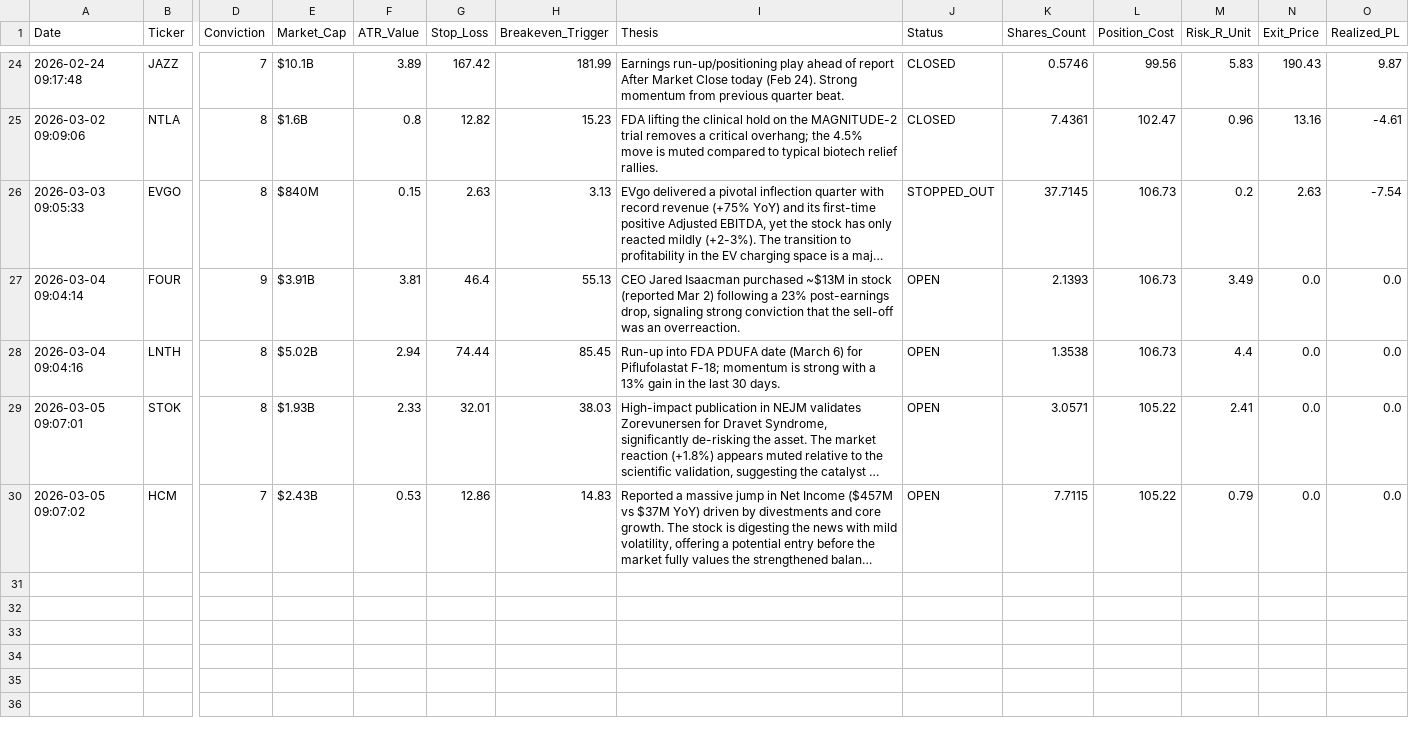
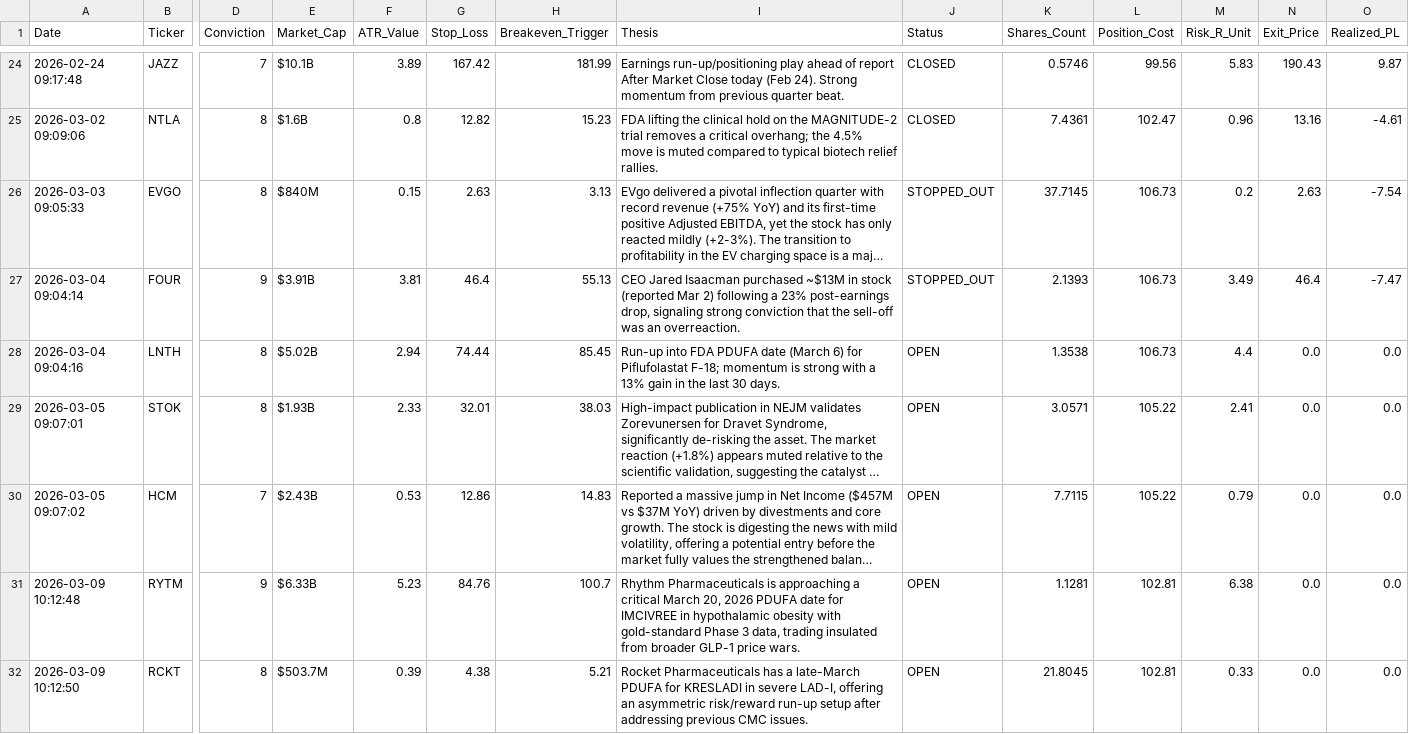
Before and after one commit to Alesiobarquin/stock-scout, a CSV file: data/performance_log.csv, drawn as a sheet; only a part is shown, gaps mark what is left out; long unchanged cells end in …; rows hold the shown columns only; the diff names each change by its address in the sheet, - before the commit and + after, or states it on an @@ line.

Commit message:
Automated Data Update: 2026-03-09 14:12

```diff
--- a/data/performance_log.csv
+++ b/data/performance_log.csv
-J27 (Status): OPEN
+J27 (Status): STOPPED_OUT
-N27 (Exit_Price): 0.0
+N27 (Exit_Price): 46.4
-O27 (Realized_PL): 0.0
+O27 (Realized_PL): -7.47
+row 31: 2026-03-09 10:12:48 | RYTM | 9 | $6.33B | 5.23 | 84.76 | 100.7 | Rhythm Pharmaceuticals is approaching a critical March 20, 2026 PDUFA date for IMCIVREE in hypothalamic obesity with gold-standard Phase 3 data, trading insulated from broader GLP-1 price wars. | OPEN | 1.1281 | 102.81 | 6.38 | 0.0 | 0.0
+row 32: 2026-03-09 10:12:50 | RCKT | 8 | $503.7M | 0.39 | 4.38 | 5.21 | Rocket Pharmaceuticals has a late-March PDUFA for KRESLADI in severe LAD-I, offering an asymmetric risk/reward run-up setup after addressing previous CMC issues. | OPEN | 21.8045 | 102.81 | 0.33 | 0.0 | 0.0
```
Also changed, not shown: 1 other file.
